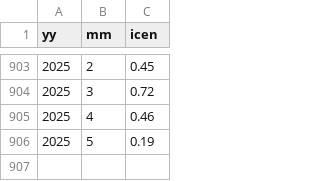
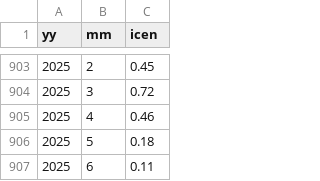
Before and after one commit to 1nfinit0/incenUpdate2Gee, a CSV file: test.csv, drawn as a sheet; only a part is shown, gaps mark what is left out.

Commit message:
🔄 Actualización diaria automática de test.csv y README

```diff
--- a/test.csv
+++ b/test.csv
@@ -905,2 +905,3 @@ yy,mm,icen
 2025,4,0.46
-2025,5,0.19
+2025,5,0.18
+2025,6,0.11
```
Also changed, not shown: 1 other file.
